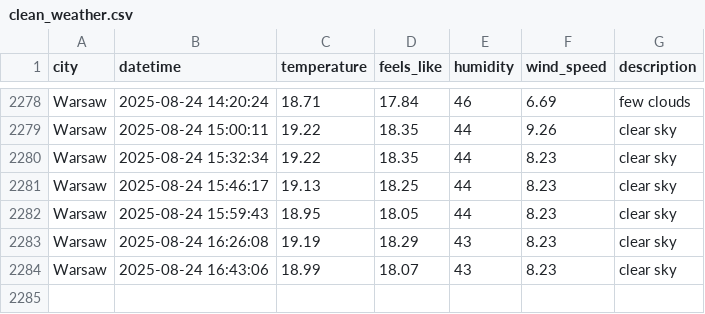
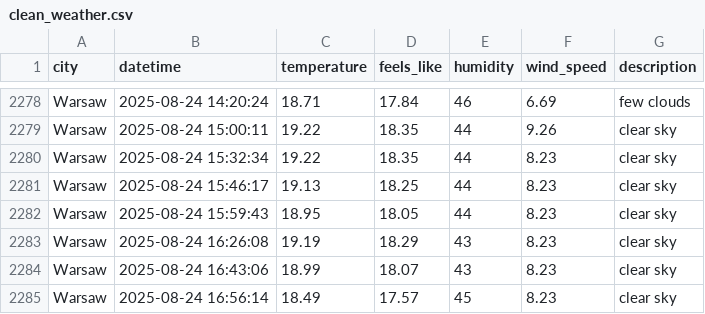
Before and after one commit to ostherhuspl/weather-data-pipeline-data, a CSV file: clean_weather.csv, drawn as a sheet; only a part is shown, gaps mark what is left out; the diff names each change by its address in the sheet, - before the commit and + after, or states it on an @@ line.

```diff
--- a/clean_weather.csv
+++ b/clean_weather.csv
+row 2285: Warsaw | 2025-08-24 16:56:14 | 18.49 | 17.57 | 45 | 8.23 | clear sky
```
